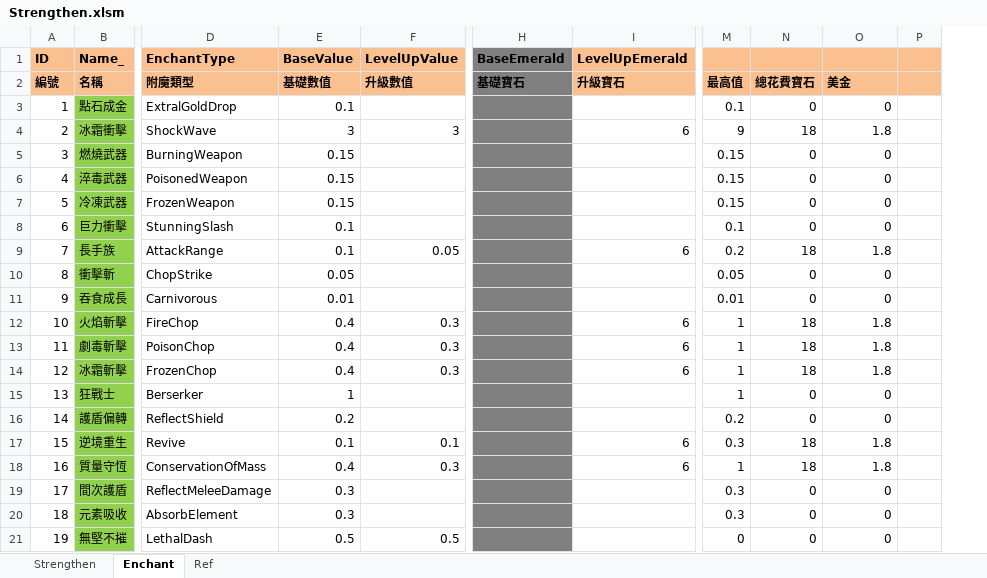
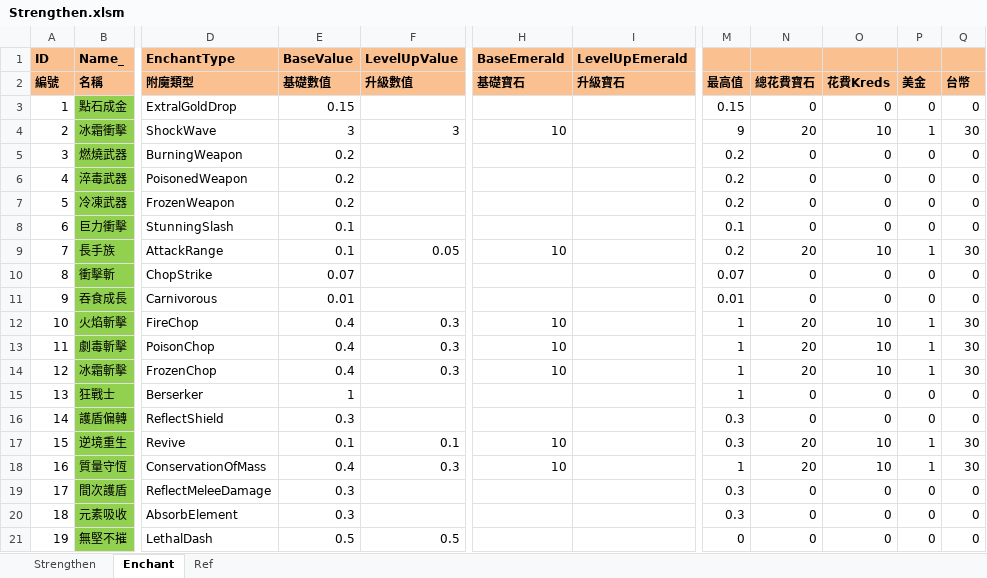
Before and after one commit to scozirge/30sHero, an Excel workbook: 30SecHero/Designer/Strengthen.xlsm, sheet Enchant, drawn as a sheet; only a part is shown, gaps mark what is left out; values as stored, in another font and other column widths than the file's, no borders; removed rows and columns are numbered as before the commit, all else as after; the diff covers the shown part only; the diff names each change by its address in the sheet, - before the commit and + after, or states it on an @@ line.

```diff
--- a/30SecHero/Designer/Strengthen.xlsm (sheet Enchant)
+++ b/30SecHero/Designer/Strengthen.xlsm (sheet Enchant)
-column P, empty
+column P, rows 2-21: 美金 | 0 | 1 | 0 | 0 | 0 | 0 | 1 | 0 | 0 | 1 | 1 | 1 | 0 | 0 | 1 | 1 | 0 | 0 | 0
+column Q, rows 2-21: 台幣 | 0 | 30 | 0 | 0 | 0 | 0 | 30 | 0 | 0 | 30 | 30 | 30 | 0 | 0 | 30 | 30 | 0 | 0 | 0
-H1:H2 fill: #808080
+H1:H2 fill: #FAC090
-O2: 美金
+O2: 花費Kreds
-E3 (BaseValue): 0.1
+E3 (BaseValue): 0.15
-H3:H21 fill: #808080
+H3:H21 fill: none
-M3: 0.1
+M3: 0.15
-H4 (BaseEmerald): (empty)
+H4 (BaseEmerald): 10
-I4 (LevelUpEmerald): 6
+I4 (LevelUpEmerald): (empty)
-N4: 18
+N4: 20
-O4: 1.8
+O4: 10
-E5:E7 (BaseValue): 0.15
+E5:E7 (BaseValue): 0.2
-M5:M7: 0.15
+M5:M7: 0.2
-H9 (BaseEmerald): (empty)
+H9 (BaseEmerald): 10
-I9 (LevelUpEmerald): 6
+I9 (LevelUpEmerald): (empty)
-N9: 18
+N9: 20
-O9: 1.8
+O9: 10
-E10 (BaseValue): 0.05
+E10 (BaseValue): 0.07
-M10: 0.05
+M10: 0.07
-H12:H14 (BaseEmerald): (empty)
+H12:H14 (BaseEmerald): 10
-I12:I14 (LevelUpEmerald): 6
+I12:I14 (LevelUpEmerald): (empty)
-N12:N14: 18
+N12:N14: 20
-O12:O14: 1.8
+O12:O14: 10
-E16 (BaseValue): 0.2
+E16 (BaseValue): 0.3
-M16: 0.2
+M16: 0.3
-H17:H18 (BaseEmerald): (empty)
+H17:H18 (BaseEmerald): 10
-I17:I18 (LevelUpEmerald): 6
+I17:I18 (LevelUpEmerald): (empty)
-N17:N18: 18
+N17:N18: 20
-O17:O18: 1.8
+O17:O18: 10
```
Also changed, not shown: 133 edited cells and cell formats elsewhere in this sheet, sheet Strengthen, formulas that keep their value, 30SecHero/Designer/GameSetting.xlsm, 30SecHero/Designer/Purchase.xlsm, 11 other files.
